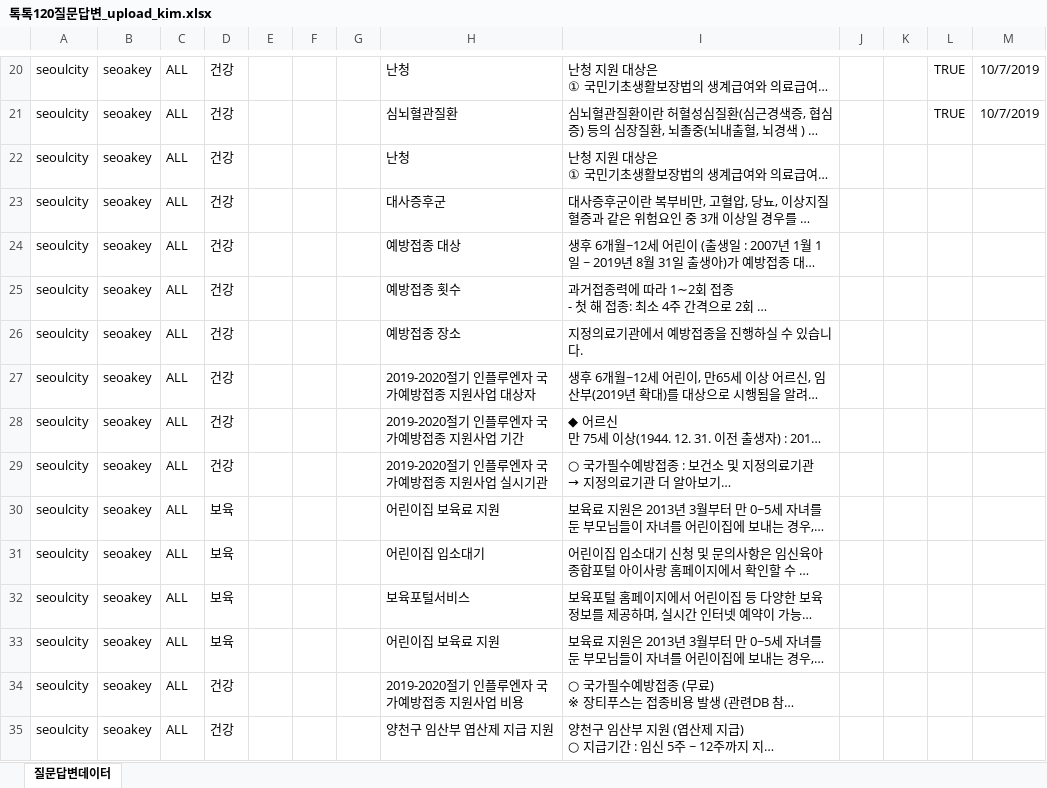
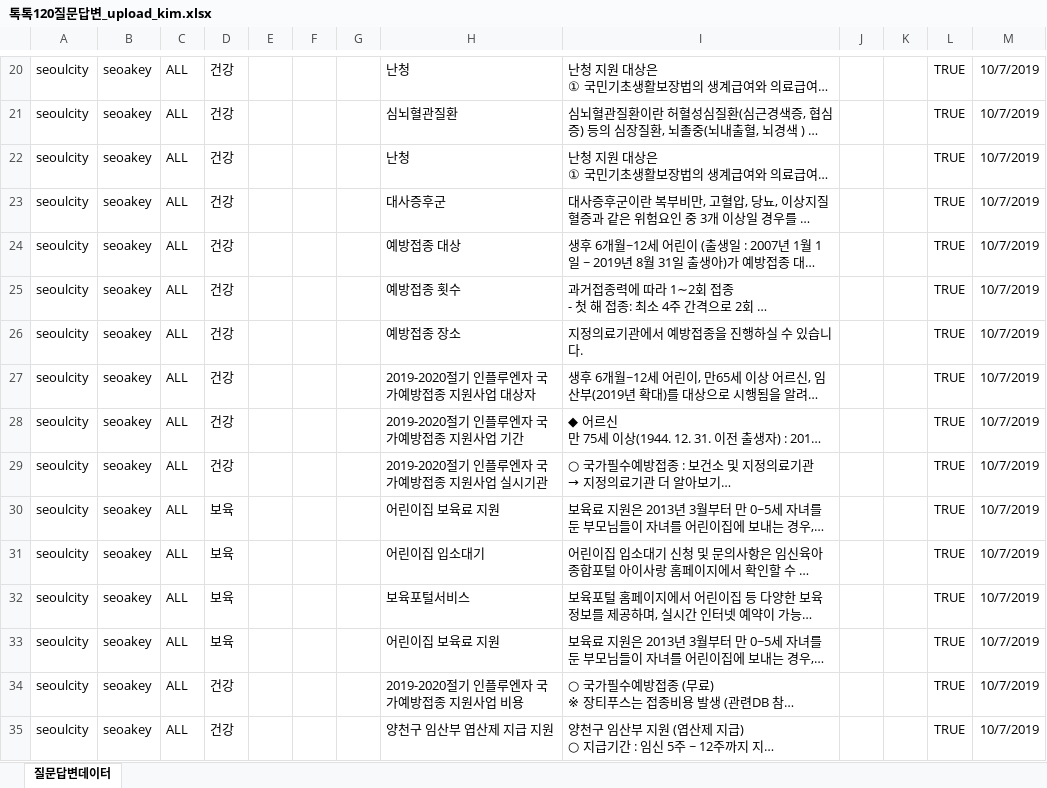
Before and after one commit to nabi-chan-archive/hackaton-2019-seoaki, an Excel workbook: 톡톡120질문답변_upload_kim.xlsx, sheet 질문답변데이터, drawn as a sheet; only a part is shown, gaps mark what is left out; long unchanged cells end in …; values as stored, in another font and other column widths than the file's, no borders; the diff covers the shown part only; the diff names each change by its address in the sheet, - before the commit and + after, or states it on an @@ line.

```diff
--- a/톡톡120질문답변_upload_kim.xlsx (sheet 질문답변데이터)
+++ b/톡톡120질문답변_upload_kim.xlsx (sheet 질문답변데이터)
-L22:L35: (empty)
+L22:L35: TRUE
-M22:M35: (empty)
+M22:M35: 10/7/2019
```
Also changed, not shown: 40 edited cells elsewhere in this sheet, 다둥이 정책.xlsx.
